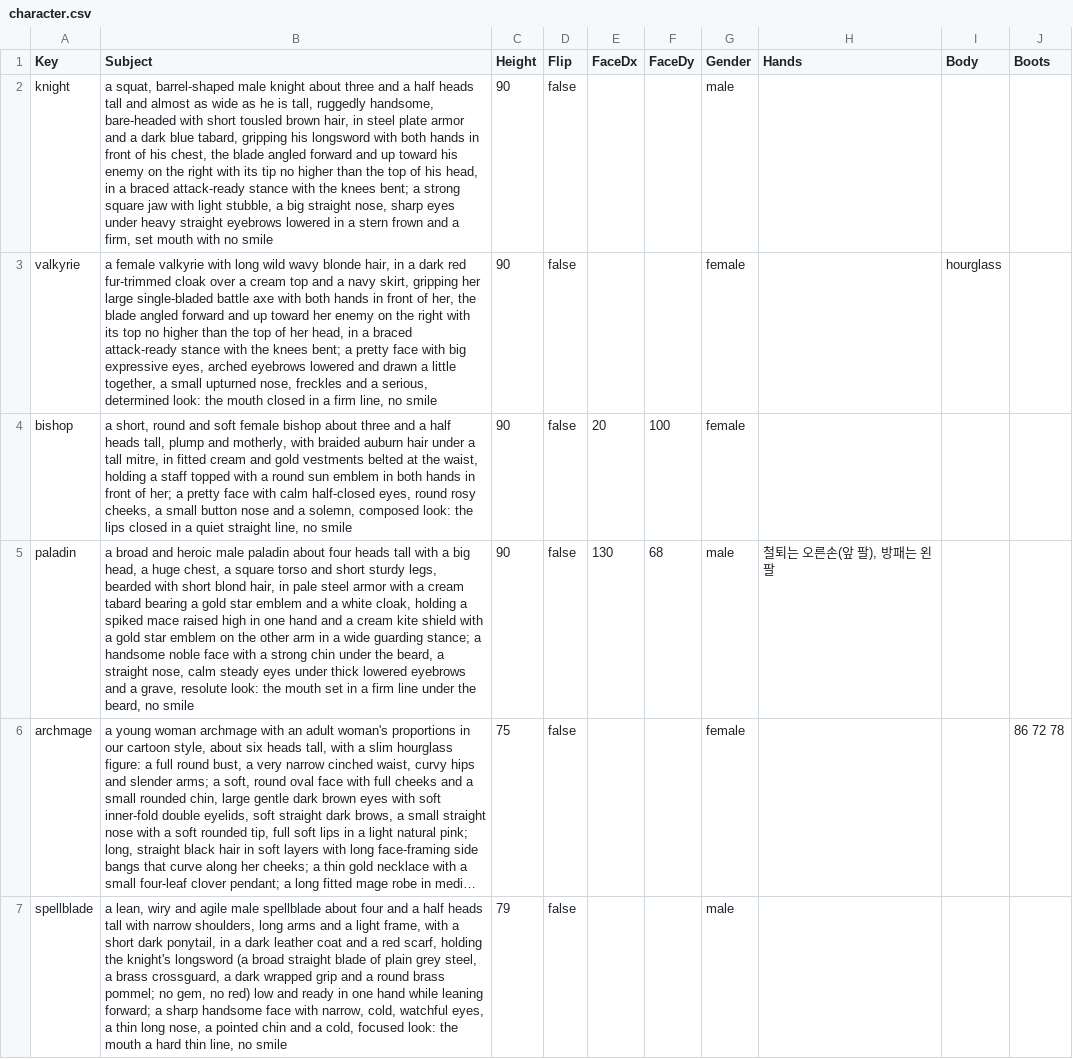
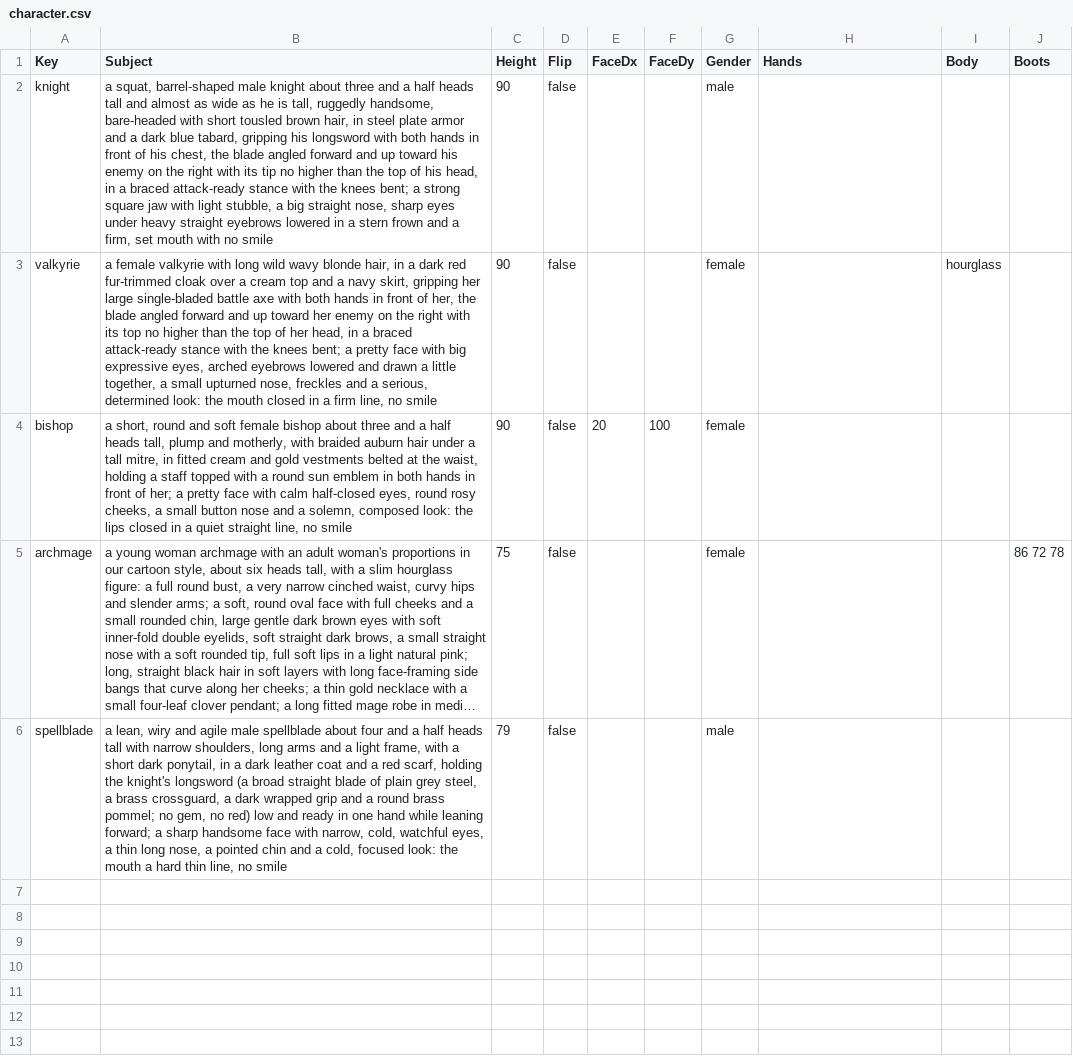
Before and after one commit to merustudy/F1, a CSV file: ArtPipeline/Rosters/character.csv, drawn as a sheet; long unchanged cells end in …; the diff names each change by its address in the sheet, - before the commit and + after, or states it on an @@ line.

```diff
--- a/ArtPipeline/Rosters/character.csv
+++ b/ArtPipeline/Rosters/character.csv
-row 5: paladin | a broad and heroic male paladin about four heads tall with a big head, a huge chest, a square torso and short sturdy legs, bearded with short blond hair, in pale steel armor with a cream tabard bearing a gold star emblem and a white cloak, holding a spiked mace raised high in one hand and a cream kite shield with a gold star emblem on the other arm in a wide guarding stance; a handsome noble face with a strong chin under the beard, a straight nose, calm steady eyes under thick lowered eyebrows and a grave, resolute look: the mouth set in a firm line under the beard, no smile | 90 | false | 130 | 68 | male | 철퇴는 오른손(앞 팔), 방패는 왼팔
```
Also changed, not shown: ArtPipeline/Rosters/attack.csv, ArtPipeline/Rosters/hit.csv, 55 other files.
